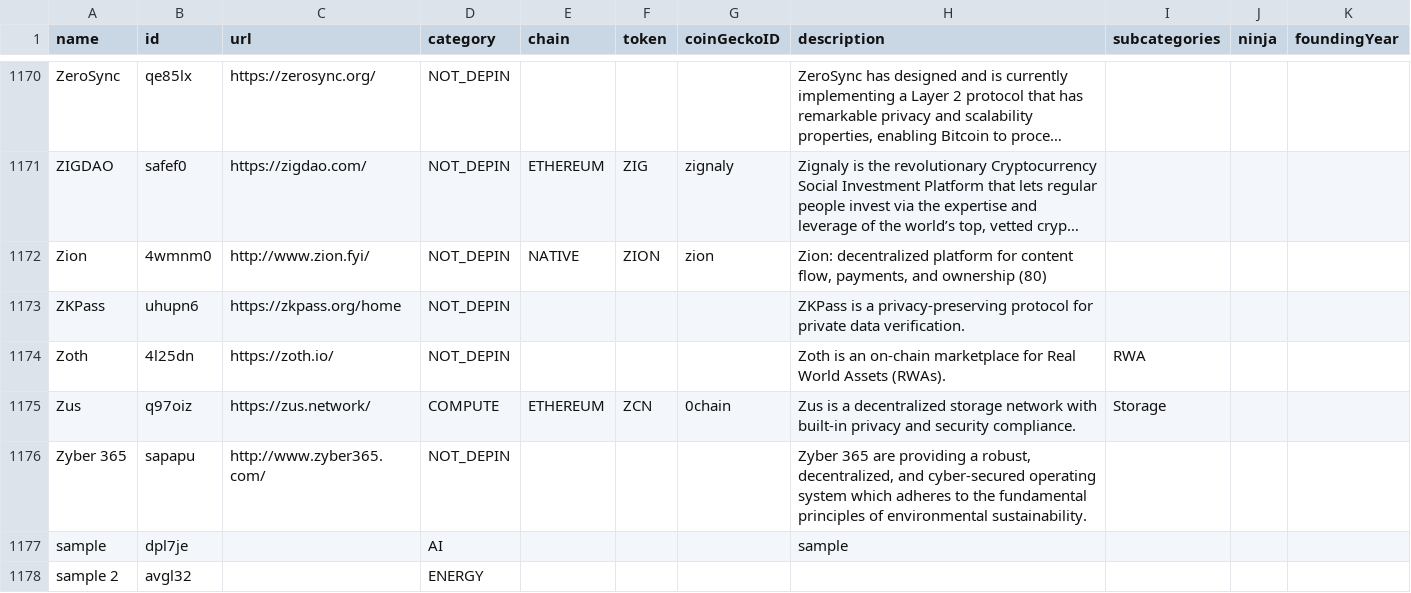
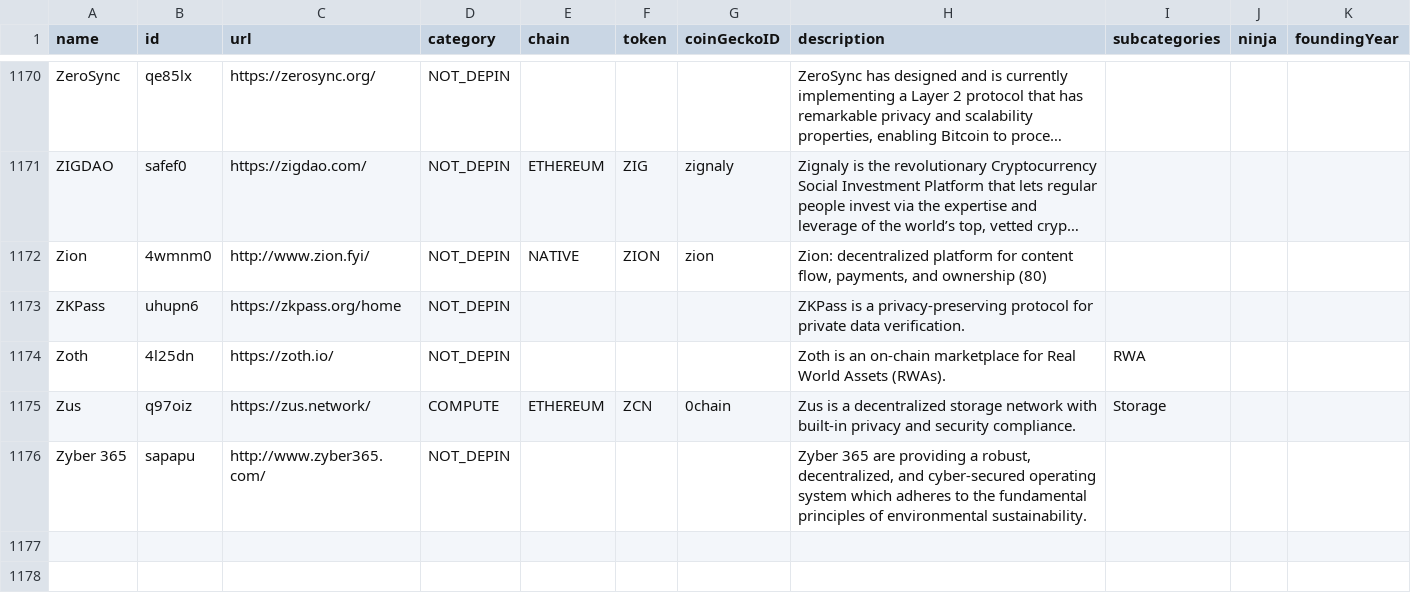
Before and after one commit to ev3-team/adapters, a CSV file: scripts/data/DePIN-Projects.csv, drawn as a sheet; only a part is shown, gaps mark what is left out; long unchanged cells end in …; rows hold the shown columns only; the diff names each change by its address in the sheet, - before the commit and + after, or states it on an @@ line.

```diff
--- a/scripts/data/DePIN-Projects.csv
+++ b/scripts/data/DePIN-Projects.csv
-row 1177: sample | dpl7je |  | AI |  |  |  | sample
-row 1178: sample 2 | avgl32 |  | ENERGY
```
Also changed, not shown: scripts/data/DePIN-Projects-Dune.csv.
